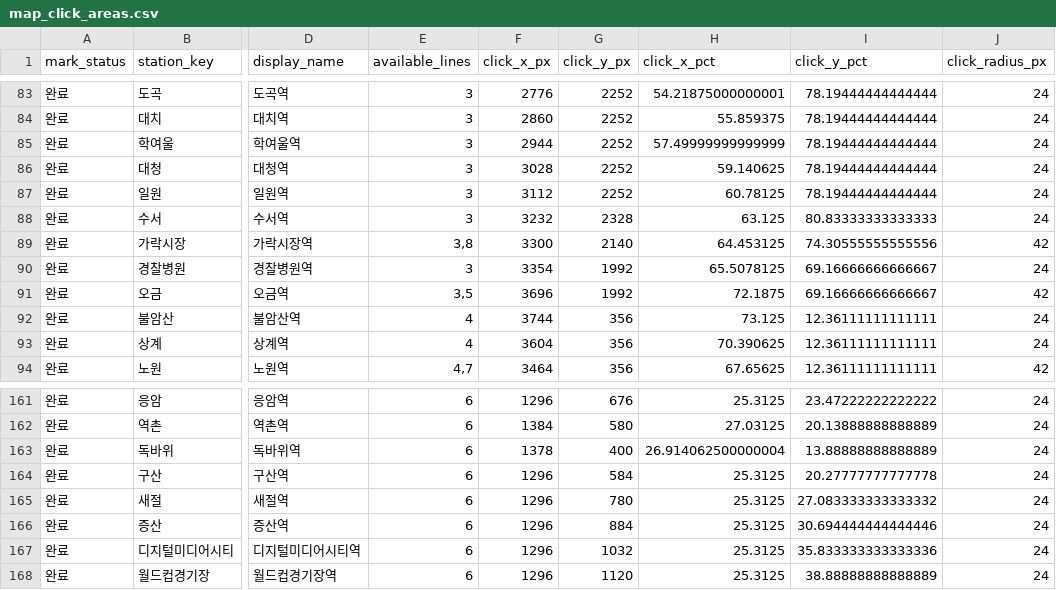
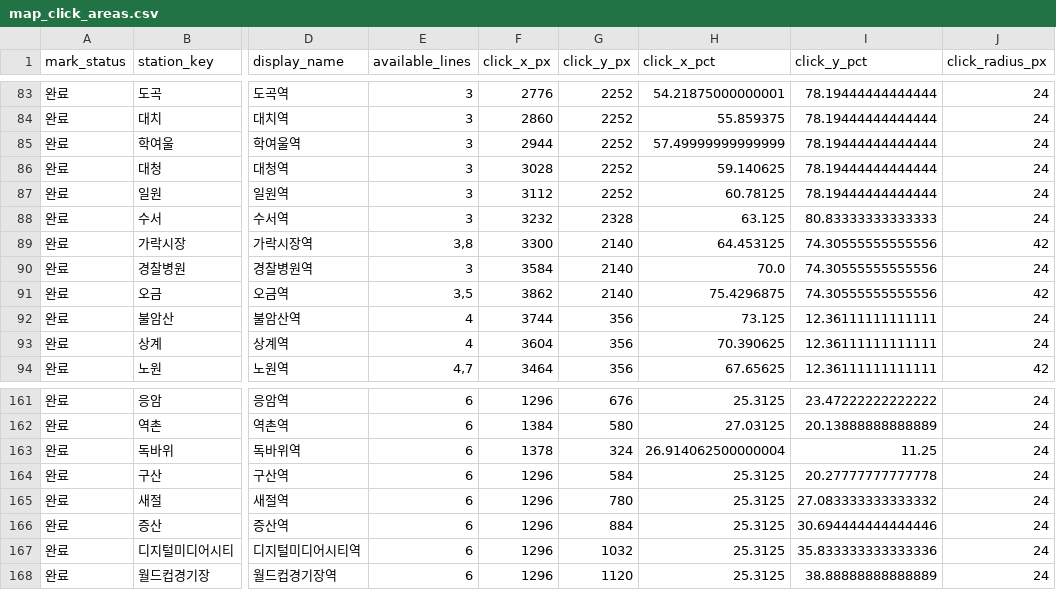
Before and after one commit to FlightChamp/metrocalm, a CSV file: data/master/map_click_areas.csv, drawn as a sheet; only a part is shown, gaps mark what is left out; the diff covers the shown part only; the diff names each change by its address in the sheet, - before the commit and + after, or states it on an @@ line.

```diff
--- a/data/master/map_click_areas.csv
+++ b/data/master/map_click_areas.csv
-F90 (click_x_px): 3354
+F90 (click_x_px): 3584
-G90:G91 (click_y_px): 1992
+G90:G91 (click_y_px): 2140
-H90 (click_x_pct): 65.5078125
+H90 (click_x_pct): 70.0
-I90:I91 (click_y_pct): 69.16666666666667
+I90:I91 (click_y_pct): 74.30555555555556
-F91 (click_x_px): 3696
+F91 (click_x_px): 3862
-H91 (click_x_pct): 72.1875
+H91 (click_x_pct): 75.4296875
-G163 (click_y_px): 400
+G163 (click_y_px): 324
-I163 (click_y_pct): 13.88888888888889
+I163 (click_y_pct): 11.25
```
Also changed, not shown: 32 edited cells elsewhere in this file, data/master/map_labels.csv, data/master/map_line_segments.csv, 4 other files.
